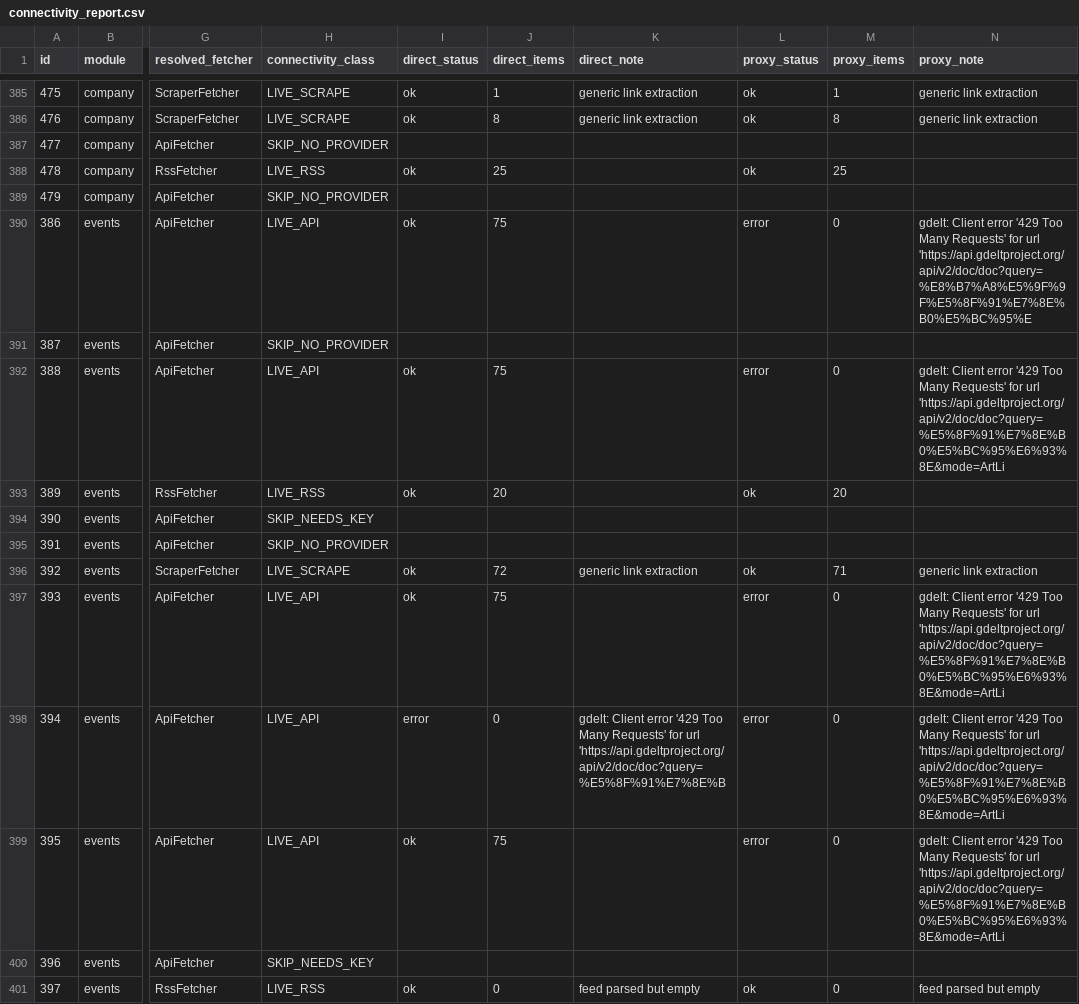
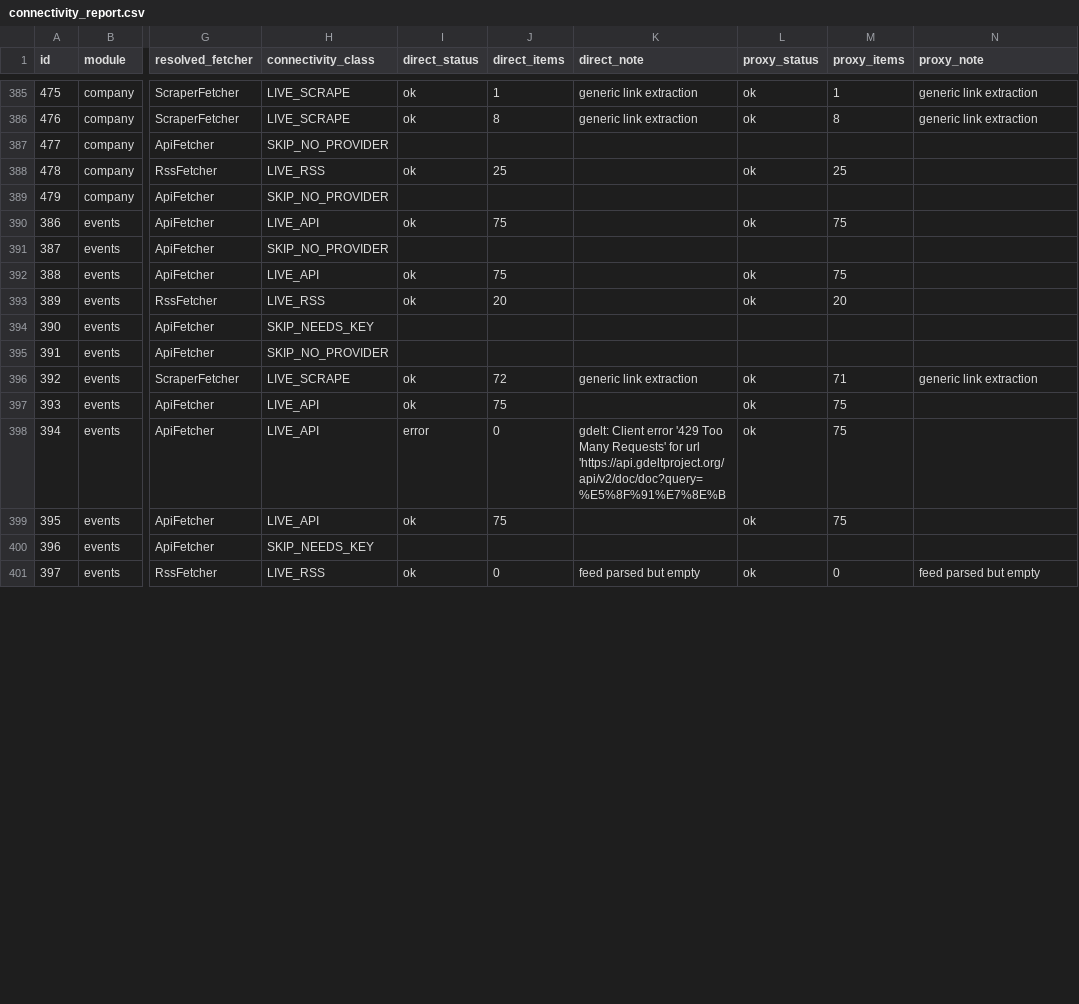
Before and after one commit to squalla1/michelle_datahub, a CSV file: docs/reports/connectivity_report.csv, drawn as a sheet; only a part is shown, gaps mark what is left out; the diff covers the shown part only; the diff names each change by its address in the sheet, - before the commit and + after, or states it on an @@ line.

```diff
--- a/docs/reports/connectivity_report.csv
+++ b/docs/reports/connectivity_report.csv
-L390 (proxy_status): error
+L390 (proxy_status): ok
-M390 (proxy_items): 0
+M390 (proxy_items): 75
-N390 (proxy_note): gdelt: Client error '429 Too Many Requests' for url 'https://api.gdeltproject.org/api/v2/doc/doc?query=%E8%B7%A8%E5%9F%9F%E5%8F%91%E7%8E%B0%E5%BC%95%E
+N390 (proxy_note): (empty)
-L392 (proxy_status): error
+L392 (proxy_status): ok
-M392 (proxy_items): 0
+M392 (proxy_items): 75
-N392 (proxy_note): gdelt: Client error '429 Too Many Requests' for url 'https://api.gdeltproject.org/api/v2/doc/doc?query=%E5%8F%91%E7%8E%B0%E5%BC%95%E6%93%8E&mode=ArtLi
+N392 (proxy_note): (empty)
-L397:L399 (proxy_status): error
+L397:L399 (proxy_status): ok
-M397:M399 (proxy_items): 0
+M397:M399 (proxy_items): 75
-N397:N399 (proxy_note): gdelt: Client error '429 Too Many Requests' for url 'https://api.gdeltproject.org/api/v2/doc/doc?query=%E5%8F%91%E7%8E%B0%E5%BC%95%E6%93%8E&mode=ArtLi
+N397:N399 (proxy_note): (empty)
```
Also changed, not shown: 143 edited cells elsewhere in this file, 1 other file.
